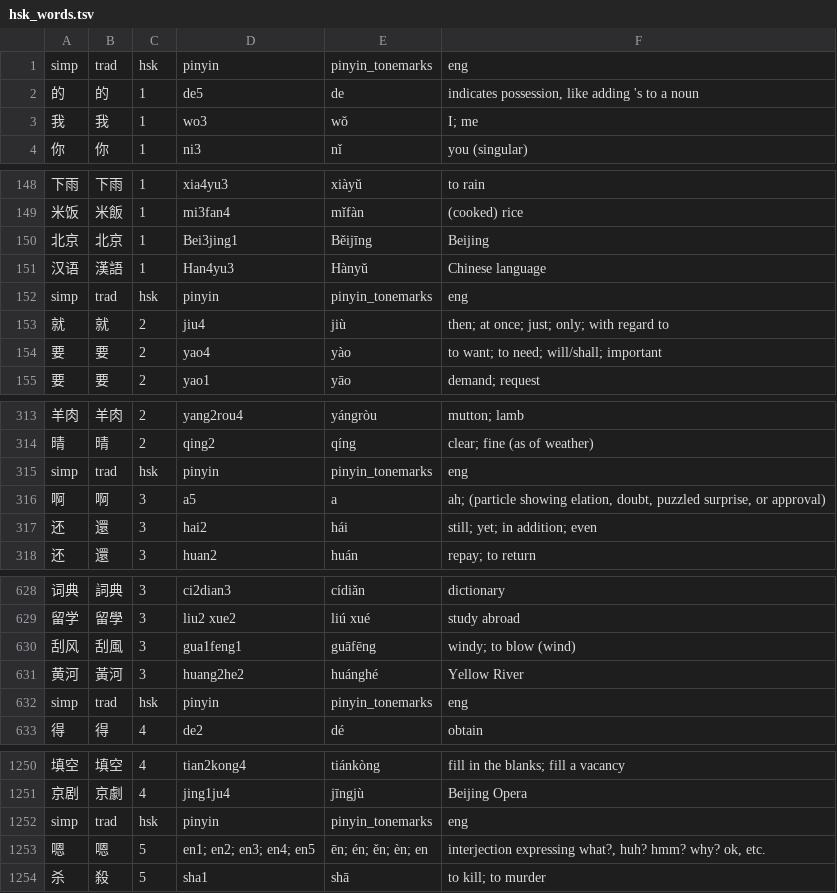
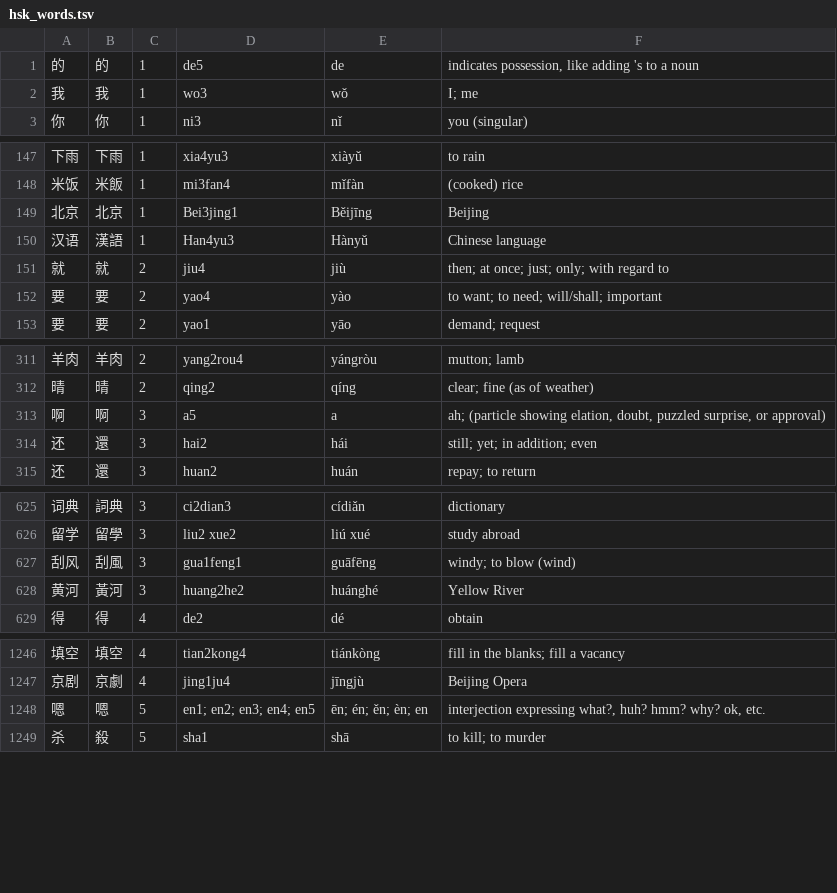
Before and after one commit to fizquierdo/graphan-docker, a TSV file: app/data/hsk_words.tsv, drawn as a sheet; only a part is shown, gaps mark what is left out; the diff covers the shown part only; the diff names each change by its address in the sheet, - before the commit and + after, or states it on an @@ line.

```diff
--- a/app/data/hsk_words.tsv
+++ b/app/data/hsk_words.tsv
-row 1: simp | trad | hsk | pinyin | pinyin_tonemarks | eng
-row 152: simp | trad | hsk | pinyin | pinyin_tonemarks | eng
-row 315: simp | trad | hsk | pinyin | pinyin_tonemarks | eng
-row 632: simp | trad | hsk | pinyin | pinyin_tonemarks | eng
-row 1252: simp | trad | hsk | pinyin | pinyin_tonemarks | eng
```
Also changed, not shown: 1 removed row elsewhere in this file, 1 other file.
